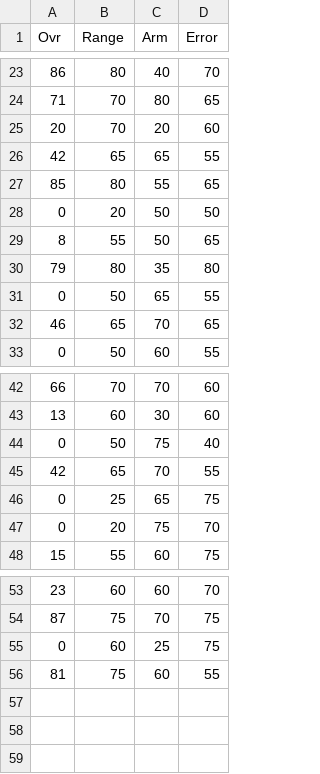
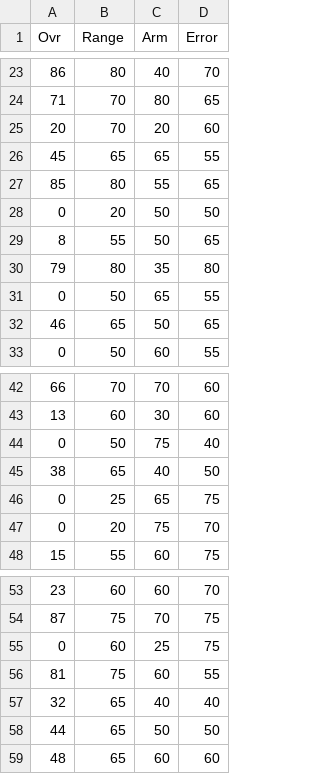
Before and after one commit to jvanderz22/ootp-dev, a CSV file: training_data/OOTP Models - CF Data.csv, drawn as a sheet; only a part is shown, gaps mark what is left out.

```diff
--- a/training_data/OOTP Models - CF Data.csv
+++ b/training_data/OOTP Models - CF Data.csv
@@ -25,3 +25,3 @@ Ovr,Range,Arm,Error
 20,70,20,60
-42,65,65,55
+45,65,65,55
 85,80,55,65
@@ -31,3 +31,3 @@ Ovr,Range,Arm,Error
 0,50,65,55
-46,65,70,65
+46,65,50,65
 0,50,60,55
@@ -44,3 +44,3 @@ Ovr,Range,Arm,Error
 0,50,75,40
-42,65,70,55
+38,65,40,50
 0,25,65,75
@@ -56 +56,4 @@ Ovr,Range,Arm,Error
 81,75,60,55
+32,65,40,40
+44,65,50,50
+48,65,60,60
```
Also changed, not shown: training_data/OOTP Models - LF Data.csv, training_data/OOTP Models - RF Data.csv, 3 other files.
